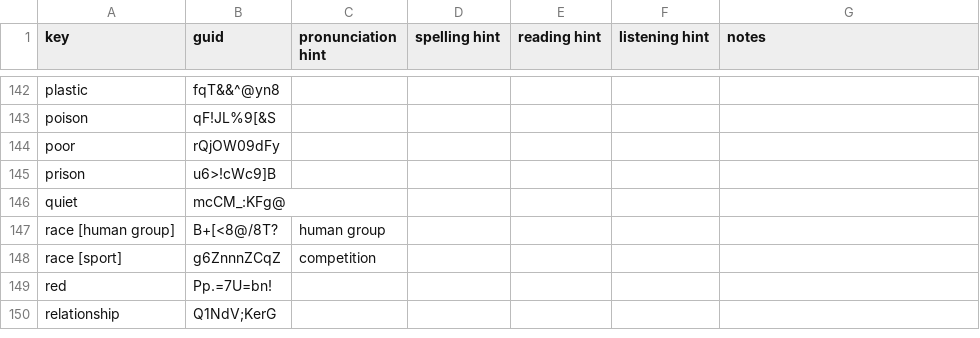
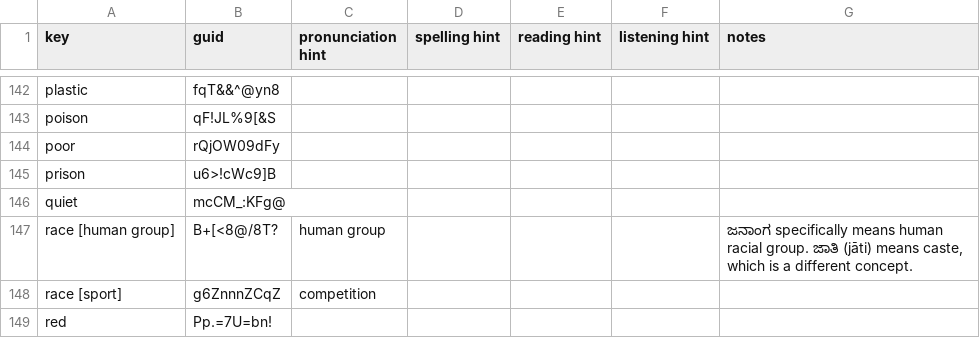
Before and after one commit to ankilangs/ankilangs, a CSV file: src/data/625_words-from-en_us-to-kn_in.csv, drawn as a sheet; only a part is shown, gaps mark what is left out; the shorter side is filled out with more unchanged rows.

```diff
--- a/src/data/625_words-from-en_us-to-kn_in.csv
+++ b/src/data/625_words-from-en_us-to-kn_in.csv
@@ -146,3 +146,3 @@ prison,u6>!cWc9]B,,,,,
 quiet,mcCM_:KFg@,,,,,
-race [human group],B+[<8@/8T?,human group,,,,
+race [human group],B+[<8@/8T?,human group,,,,"ಜನಾಂಗ specifically means human racial group. ಜಾತಿ (jāti) means caste, which is a different concept."
 race [sport],g6ZnnnZCqZ,competition,,,,
```
Also changed, not shown: src/data/625_words-base-kn_in.csv, src/data/625_words-from-de_de-to-la_la.csv, 16 other files.
